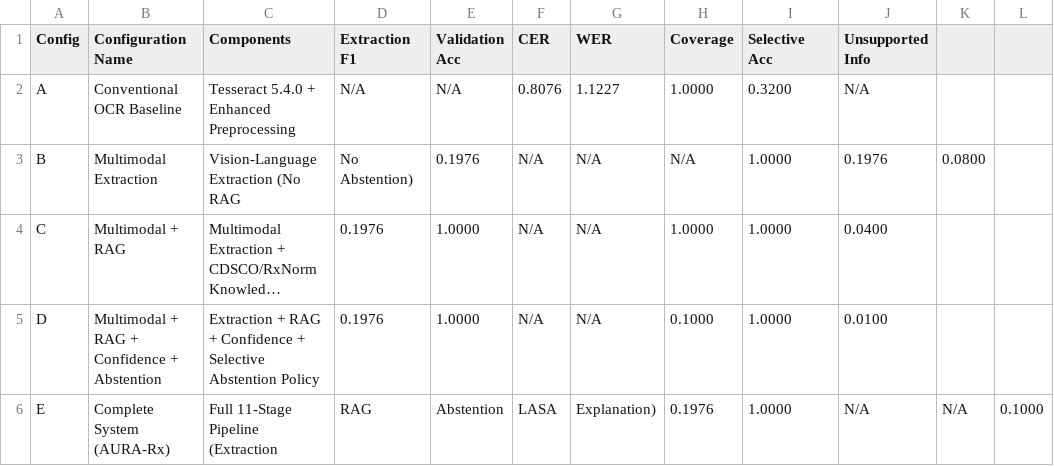
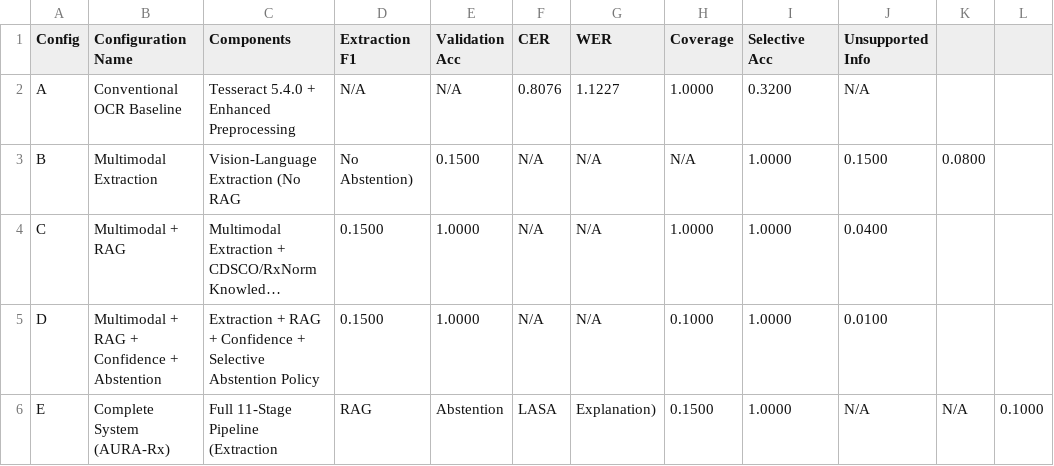
Before and after one commit to SwayamMandhani06/genai-prescription-decoder, a CSV file: eval/tables/08_ablation.csv, drawn as a sheet; only a part is shown; long unchanged cells end in …; the diff names each change by its address in the sheet, - before the commit and + after, or states it on an @@ line.

```diff
--- a/eval/tables/08_ablation.csv
+++ b/eval/tables/08_ablation.csv
-E3 (Validation Acc): 0.1976
+E3 (Validation Acc): 0.1500
-J3 (Unsupported Info): 0.1976
+J3 (Unsupported Info): 0.1500
-D4:D5 (Extraction F1): 0.1976
+D4:D5 (Extraction F1): 0.1500
-H6 (Coverage): 0.1976
+H6 (Coverage): 0.1500
```
Also changed, not shown: eval/reports/aggregate_results.csv, eval/tables/02_extraction_metrics.csv, 38 other files.
